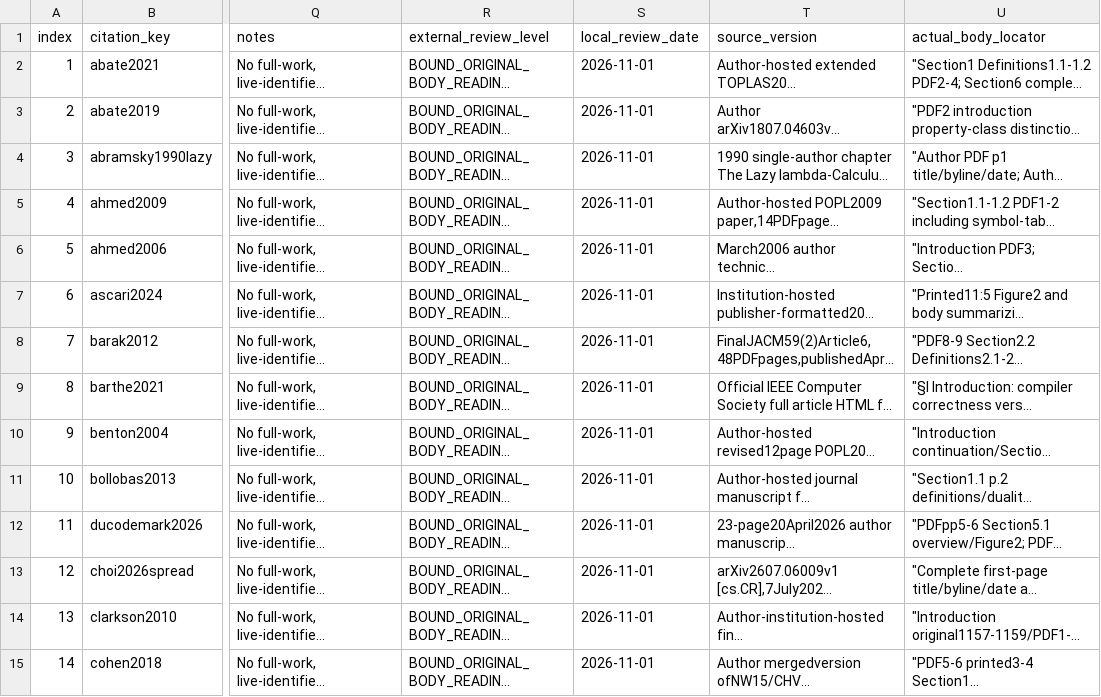
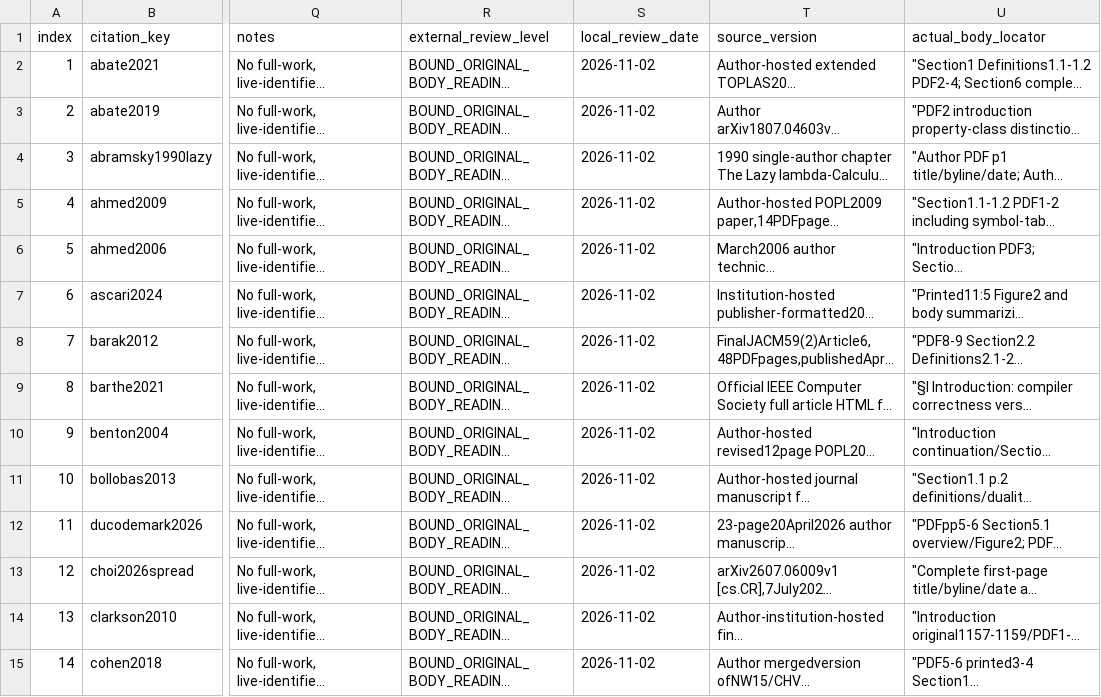
Before and after one commit to Haoyi-Zhang/MarkCapacity, a CSV file: reference-audit-final.csv, drawn as a sheet; only a part is shown, gaps mark what is left out; long unchanged cells end in …; the diff covers the shown part only; the diff names each change by its address in the sheet, - before the commit and + after, or states it on an @@ line.

```diff
--- a/reference-audit-final.csv
+++ b/reference-audit-final.csv
-S2:S15 (local_review_date): 2026-11-01
+S2:S15 (local_review_date): 2026-11-02
```
Also changed, not shown: 56 edited cells elsewhere in this file, citation-contexts.csv, citation_support.csv, 15 other files.
